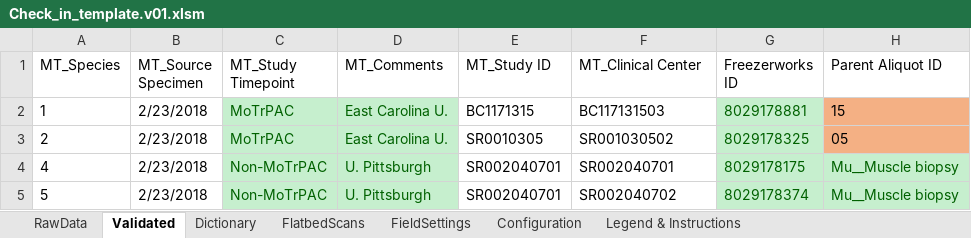
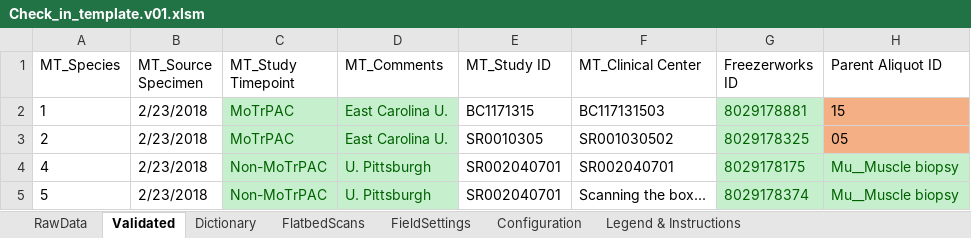
Before and after one commit to stasrira/Mount_Sinai_Mater_Import_Template, an Excel workbook: Check_in_template.v01.xlsm, sheet Validated, drawn as a sheet; only a part is shown; values as stored, in another font and other column widths than the file's, no borders; the diff names each change by its address in the sheet, - before the commit and + after, or states it on an @@ line.

```diff
--- a/Check_in_template.v01.xlsm (sheet Validated)
+++ b/Check_in_template.v01.xlsm (sheet Validated)
-F5 (MT_Clinical Center): SR002040702
+F5 (MT_Clinical Center): Scanning the box...
```
Also changed, not shown: sheet FlatbedScans, charts or pictures, 3 other files.
